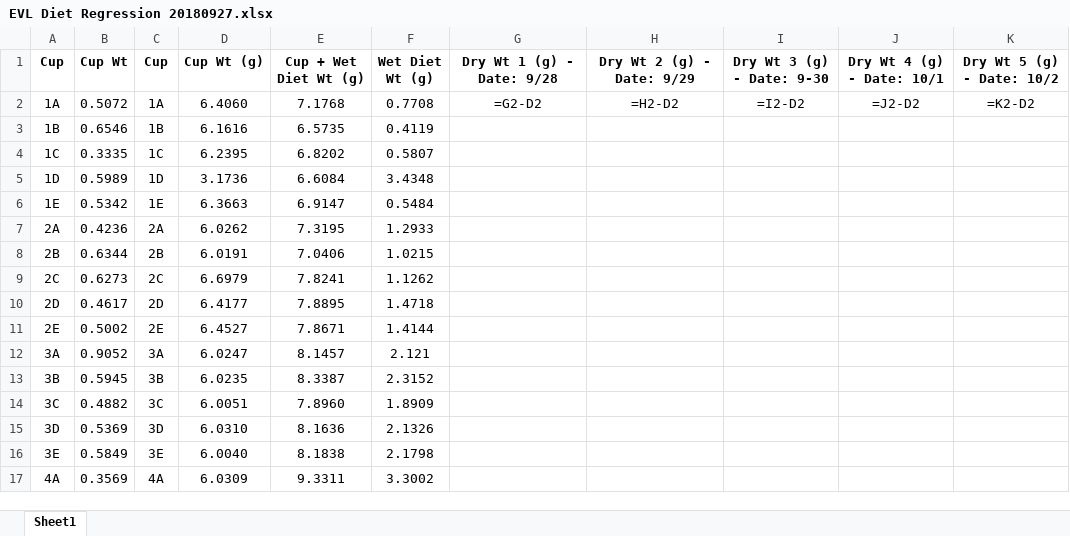
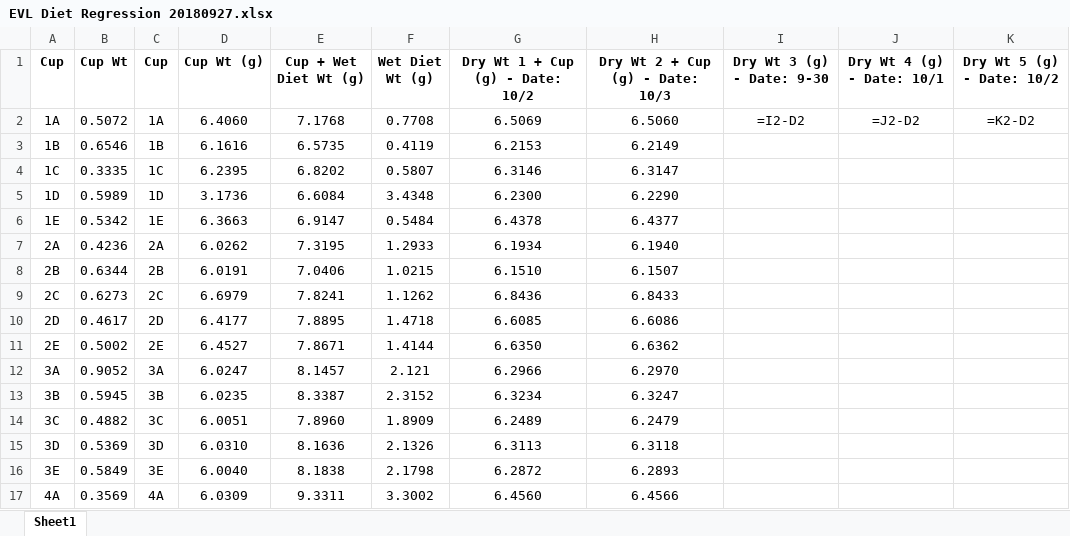
Before and after one commit to jamestbrown5/2018_Undergrad-Summer-Project, an Excel workbook: Documents/EVL Diet Regression 20180927.xlsx, sheet Sheet1, drawn as a sheet; only a part is shown; values as stored, in another font and other column widths than the file's, no borders; the diff covers the shown part only; the diff names each change by its address in the sheet, - before the commit and + after, or states it on an @@ line.

Commit message:
EVL 20181003

```diff
--- a/Documents/EVL Diet Regression 20180927.xlsx (sheet Sheet1)
+++ b/Documents/EVL Diet Regression 20180927.xlsx (sheet Sheet1)
-G1: Dry Wt 1 (g) - Date: 9/28
+G1: Dry Wt 1 + Cup (g) - Date: 10/2
-H1: Dry Wt 2 (g) - Date: 9/29
+H1: Dry Wt 2 + Cup (g) - Date: 10/3
-G2 (Dry Wt 1 + Cup (g) - Date: 10/2): =G2-D2
+G2 (Dry Wt 1 + Cup (g) - Date: 10/2): 6.5069
-H2 (Dry Wt 2 + Cup (g) - Date: 10/3): =H2-D2
+H2 (Dry Wt 2 + Cup (g) - Date: 10/3): 6.5060
-G3 (Dry Wt 1 + Cup (g) - Date: 10/2): (empty)
+G3 (Dry Wt 1 + Cup (g) - Date: 10/2): 6.2153
-H3 (Dry Wt 2 + Cup (g) - Date: 10/3): (empty)
+H3 (Dry Wt 2 + Cup (g) - Date: 10/3): 6.2149
-G4 (Dry Wt 1 + Cup (g) - Date: 10/2): (empty)
+G4 (Dry Wt 1 + Cup (g) - Date: 10/2): 6.3146
-H4 (Dry Wt 2 + Cup (g) - Date: 10/3): (empty)
+H4 (Dry Wt 2 + Cup (g) - Date: 10/3): 6.3147
-G5 (Dry Wt 1 + Cup (g) - Date: 10/2): (empty)
+G5 (Dry Wt 1 + Cup (g) - Date: 10/2): 6.2300
-H5 (Dry Wt 2 + Cup (g) - Date: 10/3): (empty)
+H5 (Dry Wt 2 + Cup (g) - Date: 10/3): 6.2290
-G6 (Dry Wt 1 + Cup (g) - Date: 10/2): (empty)
+G6 (Dry Wt 1 + Cup (g) - Date: 10/2): 6.4378
-H6 (Dry Wt 2 + Cup (g) - Date: 10/3): (empty)
+H6 (Dry Wt 2 + Cup (g) - Date: 10/3): 6.4377
-G7 (Dry Wt 1 + Cup (g) - Date: 10/2): (empty)
+G7 (Dry Wt 1 + Cup (g) - Date: 10/2): 6.1934
-H7 (Dry Wt 2 + Cup (g) - Date: 10/3): (empty)
+H7 (Dry Wt 2 + Cup (g) - Date: 10/3): 6.1940
-G8 (Dry Wt 1 + Cup (g) - Date: 10/2): (empty)
+G8 (Dry Wt 1 + Cup (g) - Date: 10/2): 6.1510
-H8 (Dry Wt 2 + Cup (g) - Date: 10/3): (empty)
+H8 (Dry Wt 2 + Cup (g) - Date: 10/3): 6.1507
-G9 (Dry Wt 1 + Cup (g) - Date: 10/2): (empty)
+G9 (Dry Wt 1 + Cup (g) - Date: 10/2): 6.8436
-H9 (Dry Wt 2 + Cup (g) - Date: 10/3): (empty)
+H9 (Dry Wt 2 + Cup (g) - Date: 10/3): 6.8433
-G10 (Dry Wt 1 + Cup (g) - Date: 10/2): (empty)
+G10 (Dry Wt 1 + Cup (g) - Date: 10/2): 6.6085
-H10 (Dry Wt 2 + Cup (g) - Date: 10/3): (empty)
+H10 (Dry Wt 2 + Cup (g) - Date: 10/3): 6.6086
-G11 (Dry Wt 1 + Cup (g) - Date: 10/2): (empty)
+G11 (Dry Wt 1 + Cup (g) - Date: 10/2): 6.6350
-H11 (Dry Wt 2 + Cup (g) - Date: 10/3): (empty)
+H11 (Dry Wt 2 + Cup (g) - Date: 10/3): 6.6362
-G12 (Dry Wt 1 + Cup (g) - Date: 10/2): (empty)
+G12 (Dry Wt 1 + Cup (g) - Date: 10/2): 6.2966
-H12 (Dry Wt 2 + Cup (g) - Date: 10/3): (empty)
+H12 (Dry Wt 2 + Cup (g) - Date: 10/3): 6.2970
-G13 (Dry Wt 1 + Cup (g) - Date: 10/2): (empty)
+G13 (Dry Wt 1 + Cup (g) - Date: 10/2): 6.3234
-H13 (Dry Wt 2 + Cup (g) - Date: 10/3): (empty)
+H13 (Dry Wt 2 + Cup (g) - Date: 10/3): 6.3247
-G14 (Dry Wt 1 + Cup (g) - Date: 10/2): (empty)
+G14 (Dry Wt 1 + Cup (g) - Date: 10/2): 6.2489
-H14 (Dry Wt 2 + Cup (g) - Date: 10/3): (empty)
+H14 (Dry Wt 2 + Cup (g) - Date: 10/3): 6.2479
-G15 (Dry Wt 1 + Cup (g) - Date: 10/2): (empty)
+G15 (Dry Wt 1 + Cup (g) - Date: 10/2): 6.3113
-H15 (Dry Wt 2 + Cup (g) - Date: 10/3): (empty)
+H15 (Dry Wt 2 + Cup (g) - Date: 10/3): 6.3118
-G16 (Dry Wt 1 + Cup (g) - Date: 10/2): (empty)
+G16 (Dry Wt 1 + Cup (g) - Date: 10/2): 6.2872
-H16 (Dry Wt 2 + Cup (g) - Date: 10/3): (empty)
+H16 (Dry Wt 2 + Cup (g) - Date: 10/3): 6.2893
-G17 (Dry Wt 1 + Cup (g) - Date: 10/2): (empty)
+G17 (Dry Wt 1 + Cup (g) - Date: 10/2): 6.4560
-H17 (Dry Wt 2 + Cup (g) - Date: 10/3): (empty)
+H17 (Dry Wt 2 + Cup (g) - Date: 10/3): 6.4566
```
Also changed, not shown: 18 edited cells elsewhere in this sheet.
